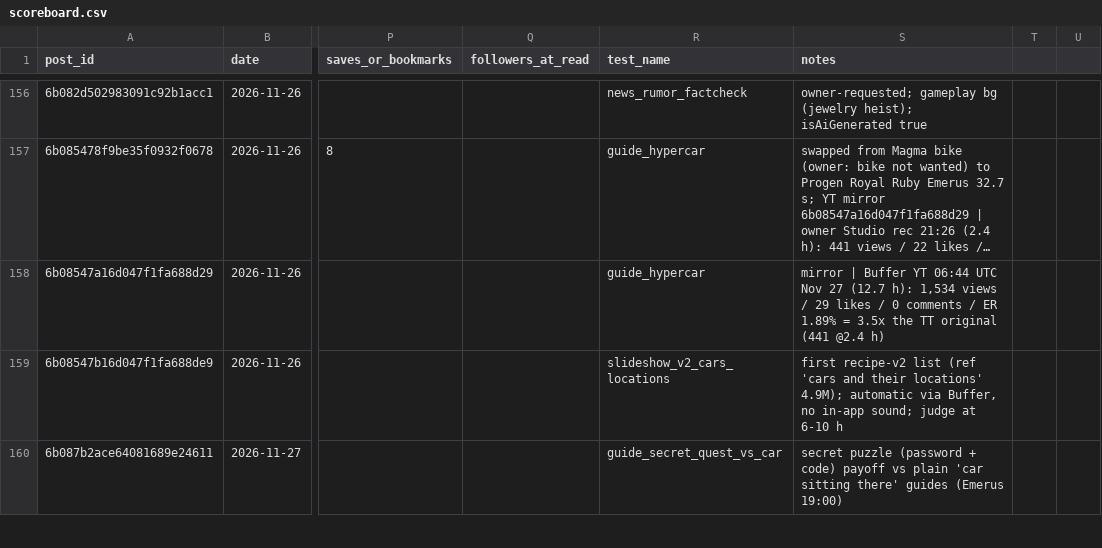
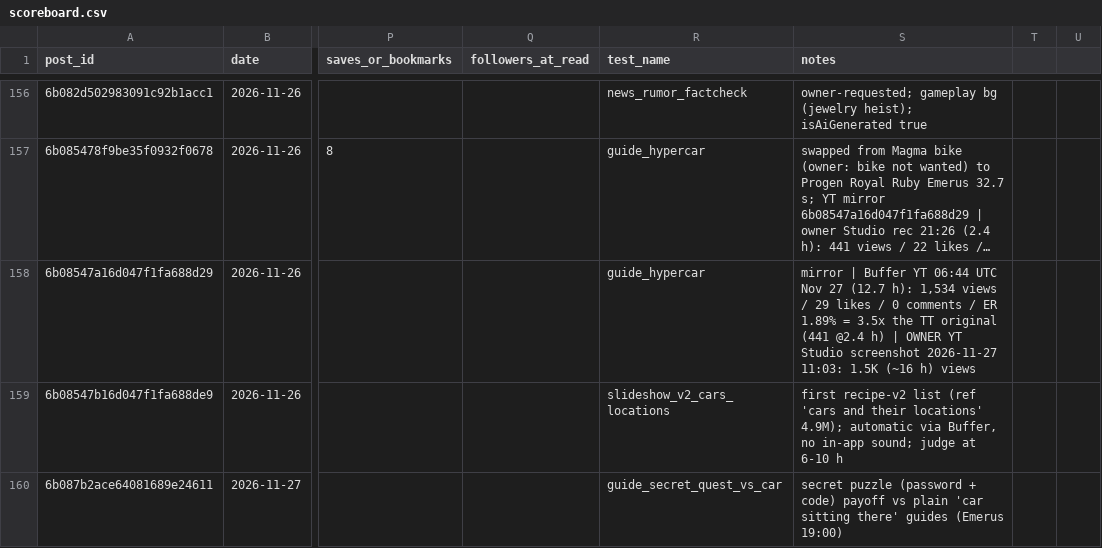
Before and after one commit to 73Cosmin/gta6channel, a CSV file: scoreboard.csv, drawn as a sheet; only a part is shown, gaps mark what is left out; long unchanged cells end in …; the diff covers the shown part only; the diff names each change by its address in the sheet, - before the commit and + after, or states it on an @@ line.

```diff
--- a/scoreboard.csv
+++ b/scoreboard.csv
-S158 (notes): …@2.4 h)
+S158 (notes): …@2.4 h) | OWNER YT Studio screenshot 2026-11-27 11:03: 1.5K (~16 h) views
```
Also changed, not shown: 5 edited cells elsewhere in this file, 2 other files.
